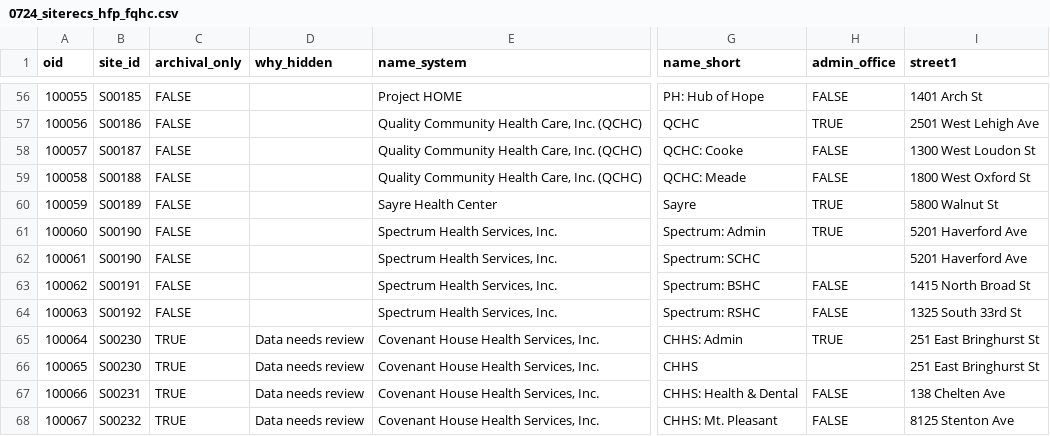
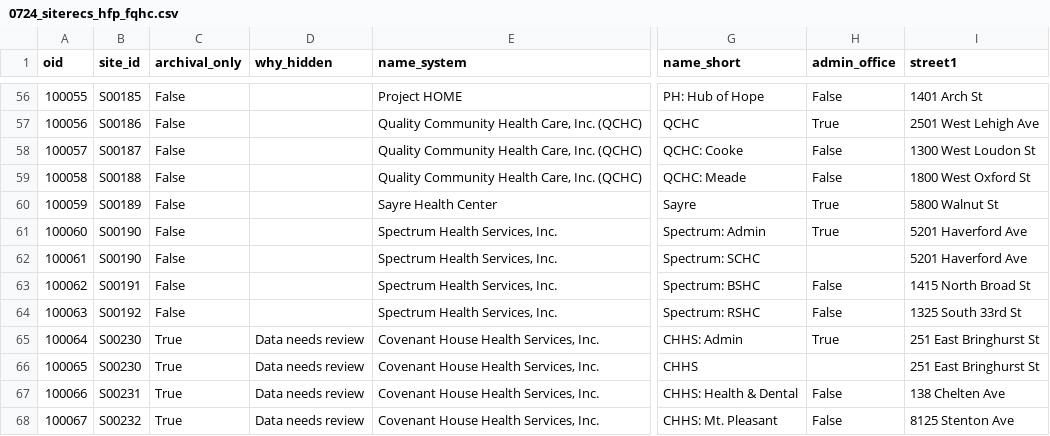
Before and after one commit to CodeForPhilly/MATchMapper, a CSV file: database/bupehandler/management/commands/0724_siterecs_hfp_fqhc.csv, drawn as a sheet; only a part is shown, gaps mark what is left out; the diff covers the shown part only; the diff names each change by its address in the sheet, - before the commit and + after, or states it on an @@ line.

```diff
--- a/database/bupehandler/management/commands/0724_siterecs_hfp_fqhc.csv
+++ b/database/bupehandler/management/commands/0724_siterecs_hfp_fqhc.csv
-C56:C64 (archival_only): FALSE
+C56:C64 (archival_only): False
-H56 (admin_office): FALSE
+H56 (admin_office): False
-H57 (admin_office): TRUE
+H57 (admin_office): True
-H58:H59 (admin_office): FALSE
+H58:H59 (admin_office): False
-H60:H61 (admin_office): TRUE
+H60:H61 (admin_office): True
-H63:H64 (admin_office): FALSE
+H63:H64 (admin_office): False
-C65:C68 (archival_only): TRUE
+C65:C68 (archival_only): True
-H65 (admin_office): TRUE
+H65 (admin_office): True
-H67:H68 (admin_office): FALSE
+H67:H68 (admin_office): False
```
Also changed, not shown: 103 edited cells elsewhere in this file, database/bupehandler/management/commands/0724_ba_dbhids_tad.csv, database/bupehandler/management/commands/0724_siterecs_other_srcs.csv, 7 other files.
